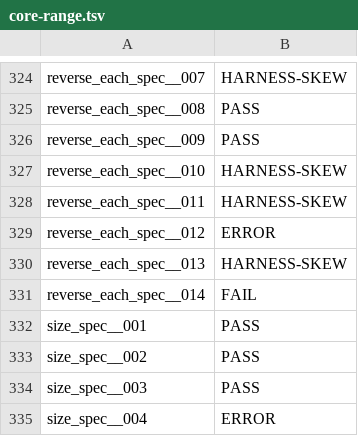
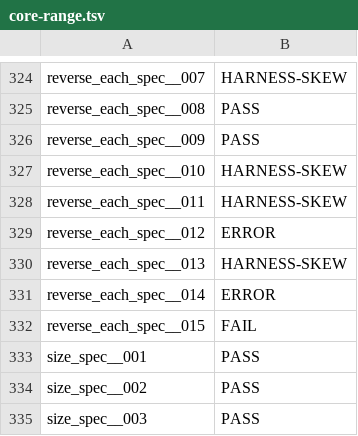
Before and after one commit to FrancescoK/spinel, a TSV file: tools/rubyspec/expectations/core-range.tsv, drawn as a sheet; only a part is shown, gaps mark what is left out; the shorter side is filled out with more unchanged rows.

```diff
--- a/tools/rubyspec/expectations/core-range.tsv
+++ b/tools/rubyspec/expectations/core-range.tsv
@@ -330,3 +330,4 @@ reverse_each_spec__012	ERROR
 reverse_each_spec__013	HARNESS-SKEW
-reverse_each_spec__014	FAIL
+reverse_each_spec__014	ERROR
+reverse_each_spec__015	FAIL
 size_spec__001	PASS
```
Also changed, not shown: tools/rubyspec/expectations/language.tsv, 1 other file.
